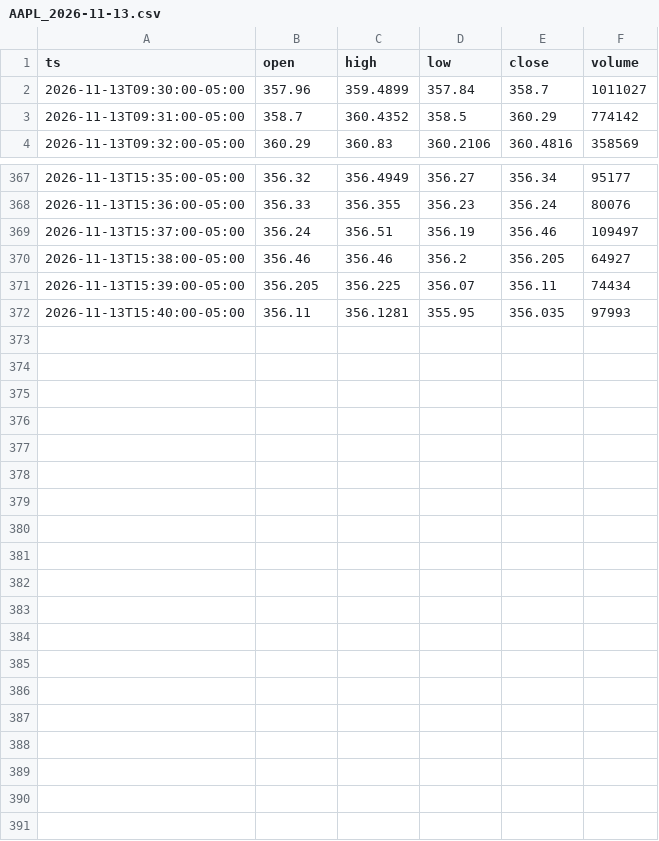
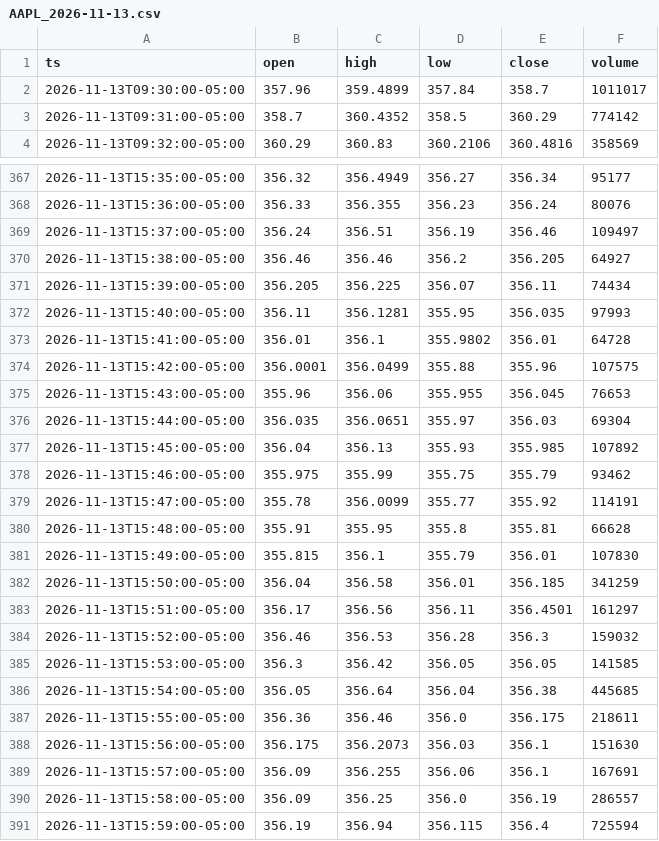
Before and after one commit to alyg7002-lang/orb-bot, a CSV file: data/charts/AAPL_2026-11-13.csv, drawn as a sheet; only a part is shown, gaps mark what is left out.

```diff
--- a/data/charts/AAPL_2026-11-13.csv
+++ b/data/charts/AAPL_2026-11-13.csv
@@ -1,3 +1,3 @@
 ts,open,high,low,close,volume
-2026-11-13T09:30:00-05:00,357.96,359.4899,357.84,358.7,1011027
+2026-11-13T09:30:00-05:00,357.96,359.4899,357.84,358.7,1011017
 2026-11-13T09:31:00-05:00,358.7,360.4352,358.5,360.29,774142
@@ -372 +372,20 @@ ts,open,high,low,close,volume
 2026-11-13T15:40:00-05:00,356.11,356.1281,355.95,356.035,97993
+2026-11-13T15:41:00-05:00,356.01,356.1,355.9802,356.01,64728
+2026-11-13T15:42:00-05:00,356.0001,356.0499,355.88,355.96,107575
+2026-11-13T15:43:00-05:00,355.96,356.06,355.955,356.045,76653
+2026-11-13T15:44:00-05:00,356.035,356.0651,355.97,356.03,69304
+2026-11-13T15:45:00-05:00,356.04,356.13,355.93,355.985,107892
+2026-11-13T15:46:00-05:00,355.975,355.99,355.75,355.79,93462
+2026-11-13T15:47:00-05:00,355.78,356.0099,355.77,355.92,114191
+2026-11-13T15:48:00-05:00,355.91,355.95,355.8,355.81,66628
+2026-11-13T15:49:00-05:00,355.815,356.1,355.79,356.01,107830
+2026-11-13T15:50:00-05:00,356.04,356.58,356.01,356.185,341259
+2026-11-13T15:51:00-05:00,356.17,356.56,356.11,356.4501,161297
+2026-11-13T15:52:00-05:00,356.46,356.53,356.28,356.3,159032
+2026-11-13T15:53:00-05:00,356.3,356.42,356.05,356.05,141585
+2026-11-13T15:54:00-05:00,356.05,356.64,356.04,356.38,445685
+2026-11-13T15:55:00-05:00,356.36,356.46,356.0,356.175,218611
+2026-11-13T15:56:00-05:00,356.175,356.2073,356.03,356.1,151630
+2026-11-13T15:57:00-05:00,356.09,356.255,356.06,356.1,167691
+2026-11-13T15:58:00-05:00,356.09,356.25,356.0,356.19,286557
+2026-11-13T15:59:00-05:00,356.19,356.94,356.115,356.4,725594
```
Also changed, not shown: data/charts/QQQ_2026-11-13.csv, data/charts/SPY_2026-11-13.csv, 9 other files.
